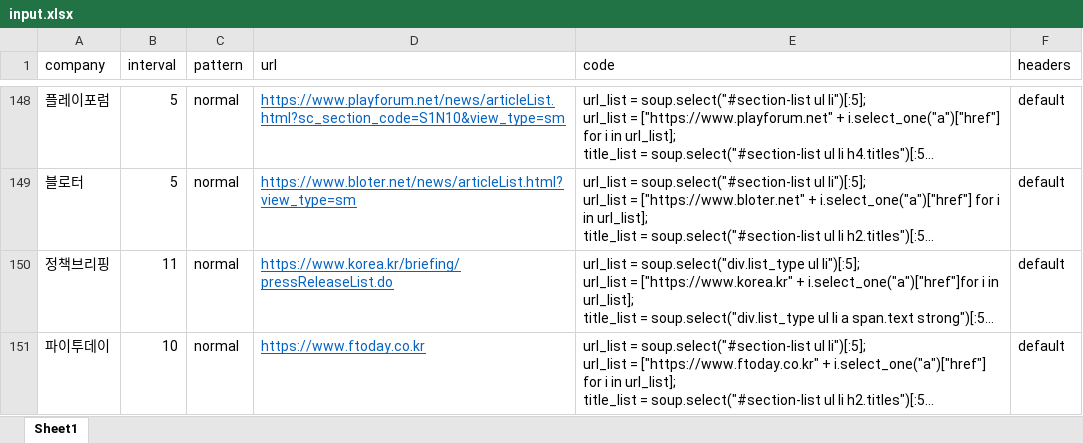
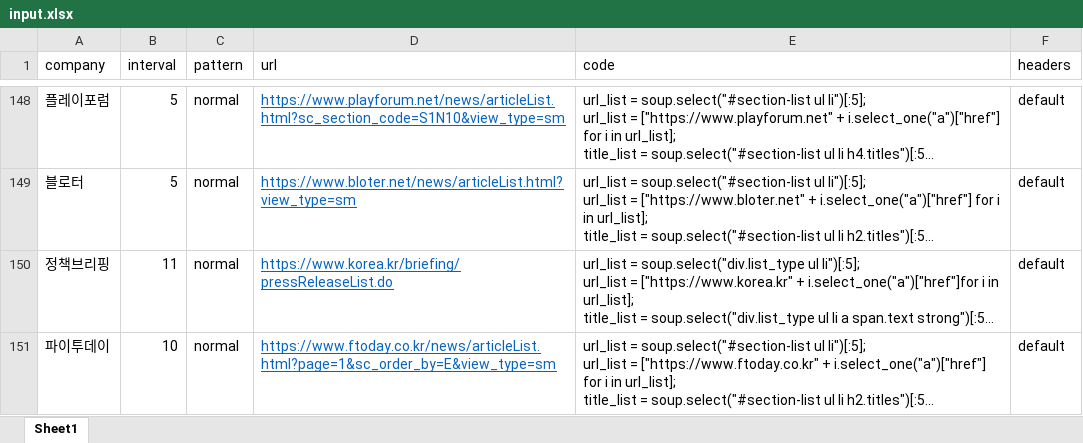
Before and after one commit to ryangu77/public, an Excel workbook: input.xlsx, sheet Sheet1, drawn as a sheet; only a part is shown, gaps mark what is left out; long unchanged cells end in …; values as stored, in another font and other column widths than the file's, no borders; the diff names each change by its address in the sheet, - before the commit and + after, or states it on an @@ line.

Commit message:
Add files via upload

```diff
--- a/input.xlsx (sheet Sheet1)
+++ b/input.xlsx (sheet Sheet1)
-D151 (url): https://www.ftoday.co.kr
+D151 (url): https://www.ftoday.co.kr/news/articleList.html?page=1&sc_order_by=E&view_type=sm
```
